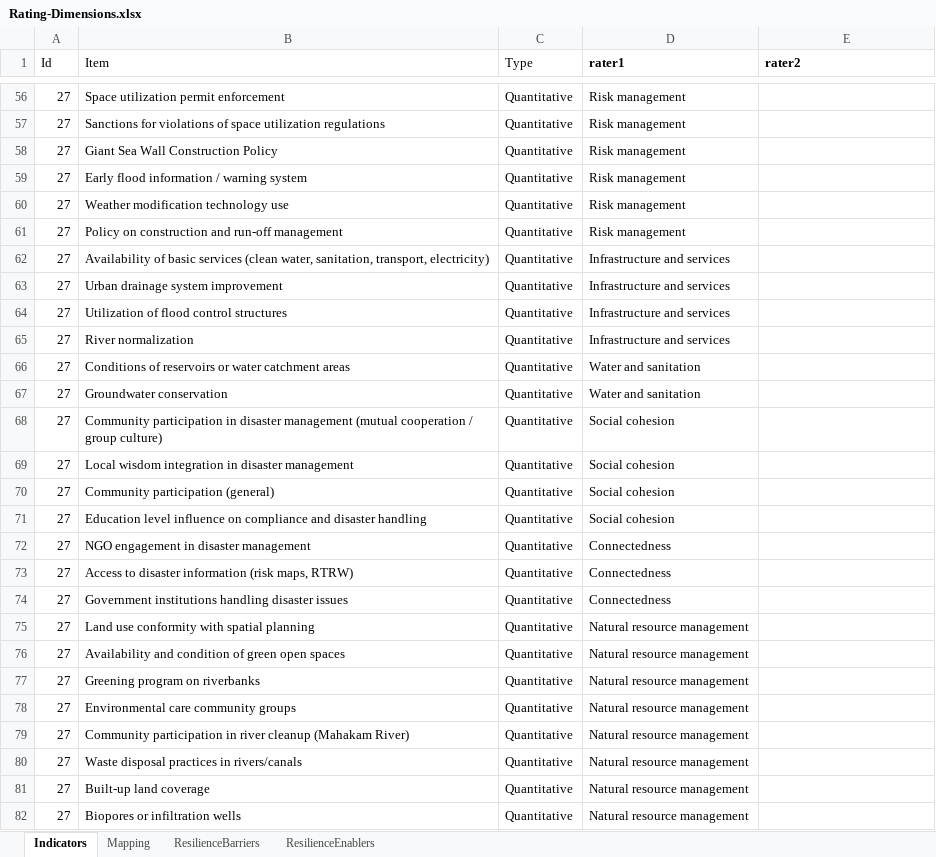
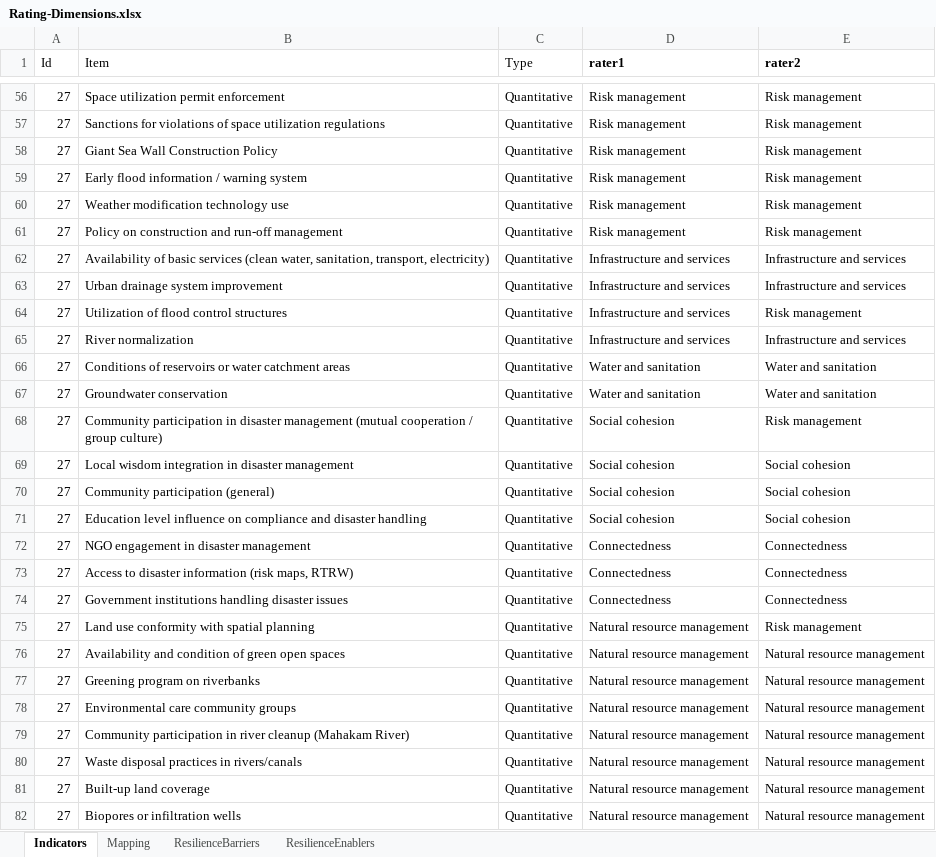
Before and after one commit to mbouzid/bibMining, an Excel workbook: data/Rating-Dimensions.xlsx, sheet Indicators, drawn as a sheet; only a part is shown, gaps mark what is left out; values as stored, in another font and other column widths than the file's, no borders; the diff covers the shown part only; the diff names each change by its address in the sheet, - before the commit and + after, or states it on an @@ line.

Commit message:
Update inter-rater script

```diff
--- a/data/Rating-Dimensions.xlsx (sheet Indicators)
+++ b/data/Rating-Dimensions.xlsx (sheet Indicators)
-E56:E61 (rater2): (empty)
+E56:E61 (rater2): Risk management
-E62:E63 (rater2): (empty)
+E62:E63 (rater2): Infrastructure and services
-E64 (rater2): (empty)
+E64 (rater2): Risk management
-E65 (rater2): (empty)
+E65 (rater2): Infrastructure and services
-E66:E67 (rater2): (empty)
+E66:E67 (rater2): Water and sanitation
-E68 (rater2): (empty)
+E68 (rater2): Risk management
-E69:E71 (rater2): (empty)
+E69:E71 (rater2): Social cohesion
-E72:E74 (rater2): (empty)
+E72:E74 (rater2): Connectedness
-E75 (rater2): (empty)
+E75 (rater2): Risk management
-E76:E82 (rater2): (empty)
+E76:E82 (rater2): Natural resource management
```
Also changed, not shown: 87 edited cells elsewhere in this sheet, sheet ResilienceBarriers, sheet ResilienceEnablers, 1 other file.
